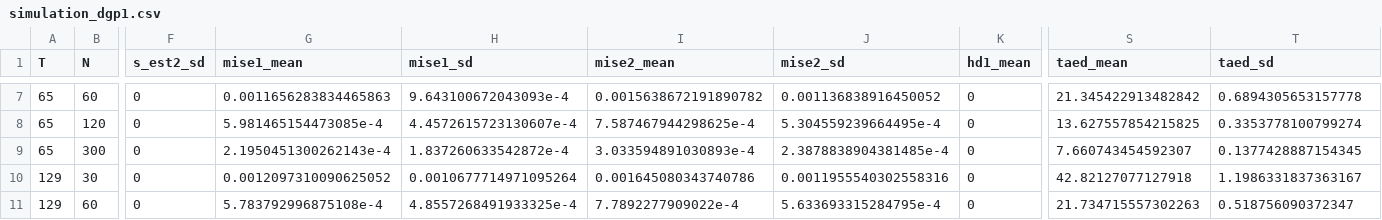
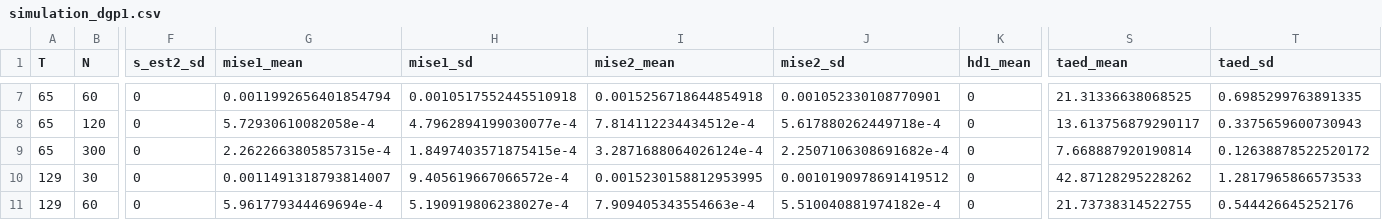
Before and after one commit to timmens/simulation-saw-paper, a CSV file: bld/R/simulation_dgp1.csv, drawn as a sheet; only a part is shown, gaps mark what is left out; the diff covers the shown part only; the diff names each change by its address in the sheet, - before the commit and + after, or states it on an @@ line.

```diff
--- a/bld/R/simulation_dgp1.csv
+++ b/bld/R/simulation_dgp1.csv
-G7 (mise1_mean): 0.0011656283834465863
+G7 (mise1_mean): 0.0011992656401854794
-H7 (mise1_sd): 9.643100672043093e-4
+H7 (mise1_sd): 0.0010517552445510918
-I7 (mise2_mean): 0.0015638672191890782
+I7 (mise2_mean): 0.0015256718644854918
-J7 (mise2_sd): 0.001136838916450052
+J7 (mise2_sd): 0.001052330108770901
-S7 (taed_mean): 21.345422913482842
+S7 (taed_mean): 21.31336638068525
-T7 (taed_sd): 0.6894305653157778
+T7 (taed_sd): 0.6985299763891335
-G8 (mise1_mean): 5.981465154473085e-4
+G8 (mise1_mean): 5.72930610082058e-4
-H8 (mise1_sd): 4.4572615723130607e-4
+H8 (mise1_sd): 4.7962894199030077e-4
-I8 (mise2_mean): 7.587467944298625e-4
+I8 (mise2_mean): 7.814112234434512e-4
-J8 (mise2_sd): 5.304559239664495e-4
+J8 (mise2_sd): 5.617880262449718e-4
-S8 (taed_mean): 13.627557854215825
+S8 (taed_mean): 13.613756879290117
-T8 (taed_sd): 0.3353778100799274
+T8 (taed_sd): 0.3375659600730943
-G9 (mise1_mean): 2.1950451300262143e-4
+G9 (mise1_mean): 2.2622663805857315e-4
-H9 (mise1_sd): 1.837260633542872e-4
+H9 (mise1_sd): 1.8497403571875415e-4
-I9 (mise2_mean): 3.033594891030893e-4
+I9 (mise2_mean): 3.2871688064026124e-4
-J9 (mise2_sd): 2.3878838904381485e-4
+J9 (mise2_sd): 2.2507106308691682e-4
-S9 (taed_mean): 7.660743454592307
+S9 (taed_mean): 7.668887920190814
-T9 (taed_sd): 0.1377428887154345
+T9 (taed_sd): 0.12638878522520172
-G10 (mise1_mean): 0.0012097310090625052
+G10 (mise1_mean): 0.0011491318793814007
-H10 (mise1_sd): 0.0010677714971095264
+H10 (mise1_sd): 9.405619667066572e-4
-I10 (mise2_mean): 0.001645080343740786
+I10 (mise2_mean): 0.0015230158812953995
-J10 (mise2_sd): 0.0011955540302558316
+J10 (mise2_sd): 0.0010190978691419512
-S10 (taed_mean): 42.82127077127918
+S10 (taed_mean): 42.87128295228262
-T10 (taed_sd): 1.1986331837363167
+T10 (taed_sd): 1.2817965866573533
-G11 (mise1_mean): 5.783792996875108e-4
+G11 (mise1_mean): 5.961779344469694e-4
-H11 (mise1_sd): 4.8557268491933325e-4
+H11 (mise1_sd): 5.190919806238027e-4
-I11 (mise2_mean): 7.7892277909022e-4
+I11 (mise2_mean): 7.909405343554663e-4
-J11 (mise2_sd): 5.633693315284795e-4
+J11 (mise2_sd): 5.510040881974182e-4
-S11 (taed_mean): 21.734715557302263
+S11 (taed_mean): 21.73738314522755
-T11 (taed_sd): 0.518756090372347
+T11 (taed_sd): 0.544426645252176
```
Also changed, not shown: 42 edited cells elsewhere in this file, bld/matlab/simulation_dgp1.csv, 4 other files.
